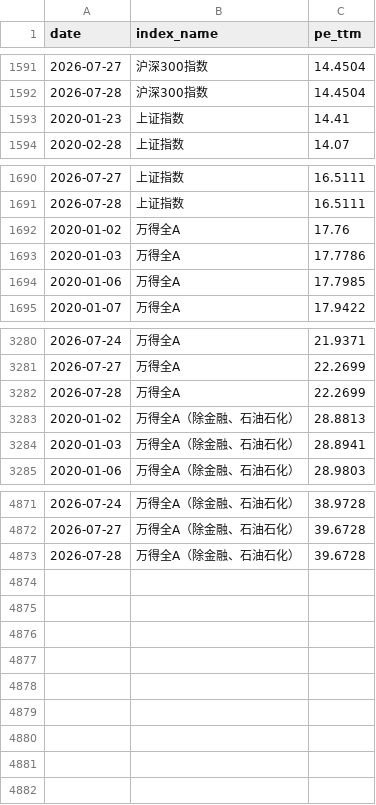
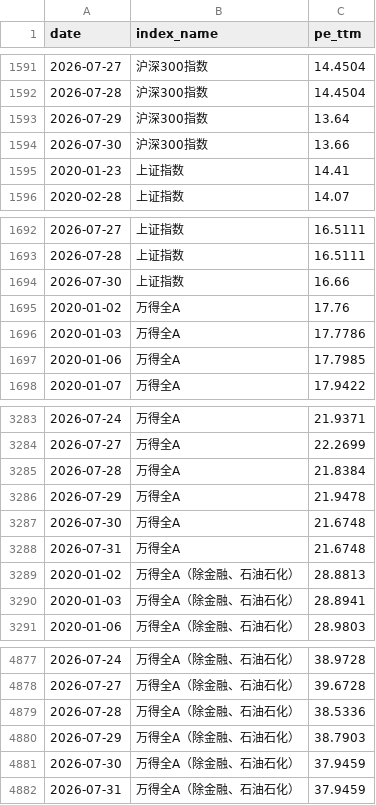
Before and after one commit to lakersfengjian-star/invdata, a CSV file: data/processed/index_pe_ttm_valuation.csv, drawn as a sheet; only a part is shown, gaps mark what is left out.

```diff
--- a/data/processed/index_pe_ttm_valuation.csv
+++ b/data/processed/index_pe_ttm_valuation.csv
@@ -1592,2 +1592,4 @@ date,index_name,pe_ttm
 2026-07-28,沪深300指数,14.4504
+2026-07-29,沪深300指数,13.64
+2026-07-30,沪深300指数,13.66
 2020-01-23,上证指数,14.41
@@ -1691,2 +1693,3 @@ date,index_name,pe_ttm
 2026-07-28,上证指数,16.5111
+2026-07-30,上证指数,16.66
 2020-01-02,万得全A,17.76
@@ -3281,3 +3284,6 @@ date,index_name,pe_ttm
 2026-07-27,万得全A,22.2699
-2026-07-28,万得全A,22.2699
+2026-07-28,万得全A,21.8384
+2026-07-29,万得全A,21.9478
+2026-07-30,万得全A,21.6748
+2026-07-31,万得全A,21.6748
 2020-01-02,万得全A（除金融、石油石化）,28.8813
@@ -4872,2 +4878,5 @@ date,index_name,pe_ttm
 2026-07-27,万得全A（除金融、石油石化）,39.6728
-2026-07-28,万得全A（除金融、石油石化）,39.6728
+2026-07-28,万得全A（除金融、石油石化）,38.5336
+2026-07-29,万得全A（除金融、石油石化）,38.7903
+2026-07-30,万得全A（除金融、石油石化）,37.9459
+2026-07-31,万得全A（除金融、石油石化）,37.9459
```
Also changed, not shown: data/processed/a_share_turnover_concentration.csv, data/processed/hk_dividend_yield.csv, 47 other files.
